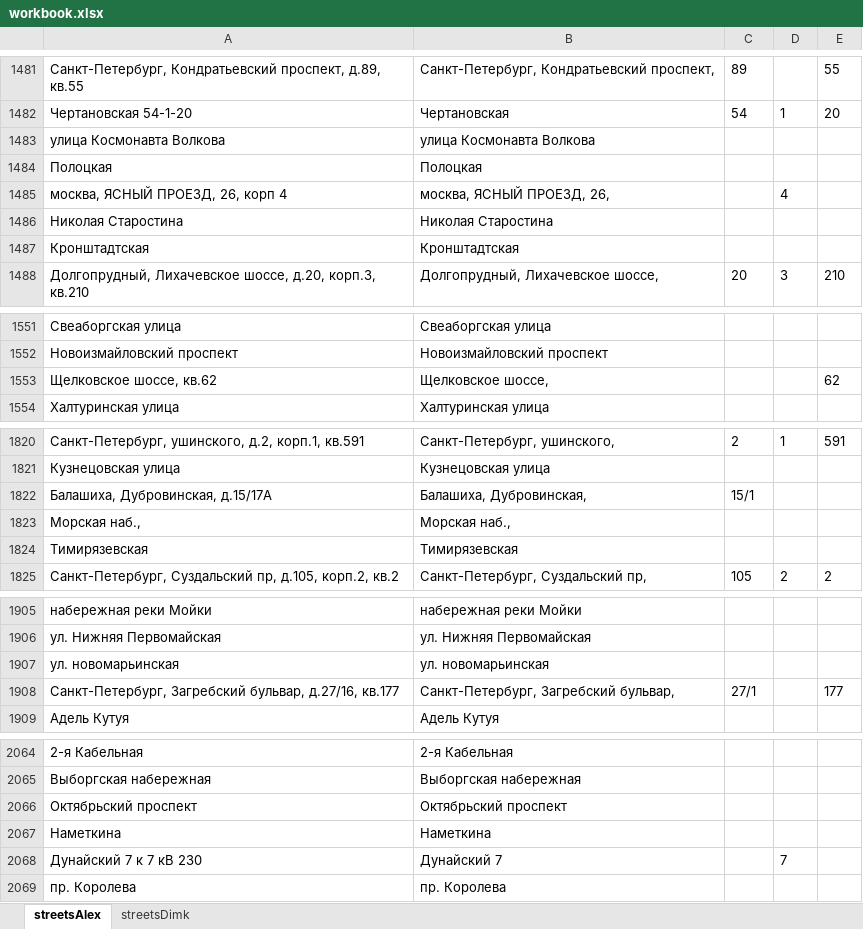
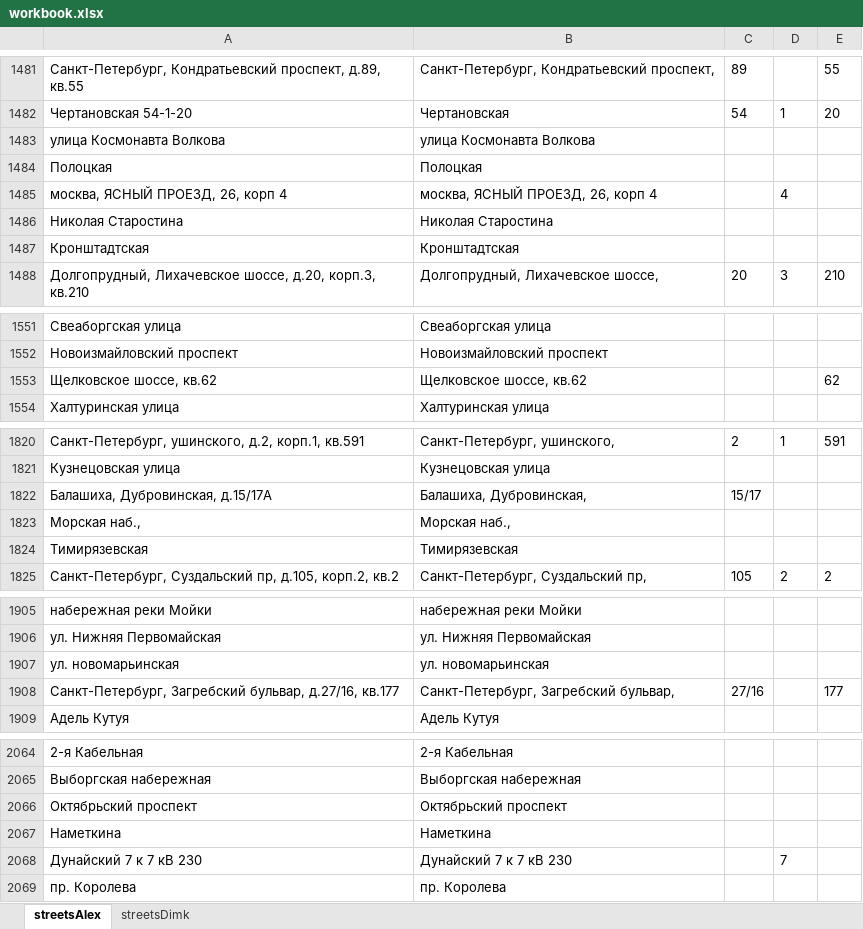
Before and after one commit to ezikvice/experiments, an Excel workbook: workbook.xlsx, sheet streetsAlex, drawn as a sheet; only a part is shown, gaps mark what is left out; values as stored, in another font and other column widths than the file's, no borders; the diff covers the shown part only; the diff names each change by its address in the sheet, - before the commit and + after, or states it on an @@ line.

```diff
--- a/workbook.xlsx (sheet streetsAlex)
+++ b/workbook.xlsx (sheet streetsAlex)
-B1485: москва, ЯСНЫЙ ПРОЕЗД, 26,
+B1485: москва, ЯСНЫЙ ПРОЕЗД, 26, корп 4
-B1553: Щелковское шоссе,
+B1553: Щелковское шоссе, кв.62
-C1822: 15/1
+C1822: 15/17
-C1908: 27/1
+C1908: 27/16
-B2068: Дунайский 7
+B2068: Дунайский 7 к 7 кВ 230
```
Also changed, not shown: 104 edited cells elsewhere in this sheet, 2 other files.
